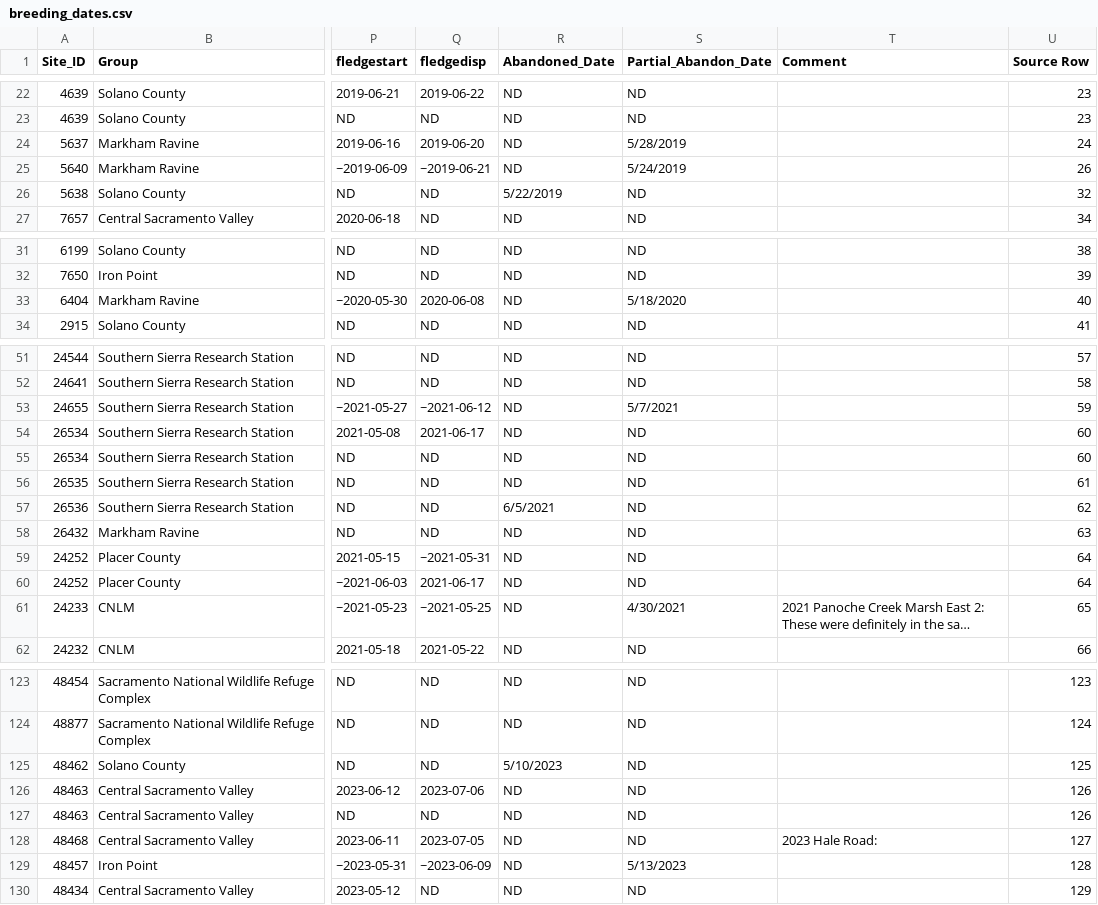
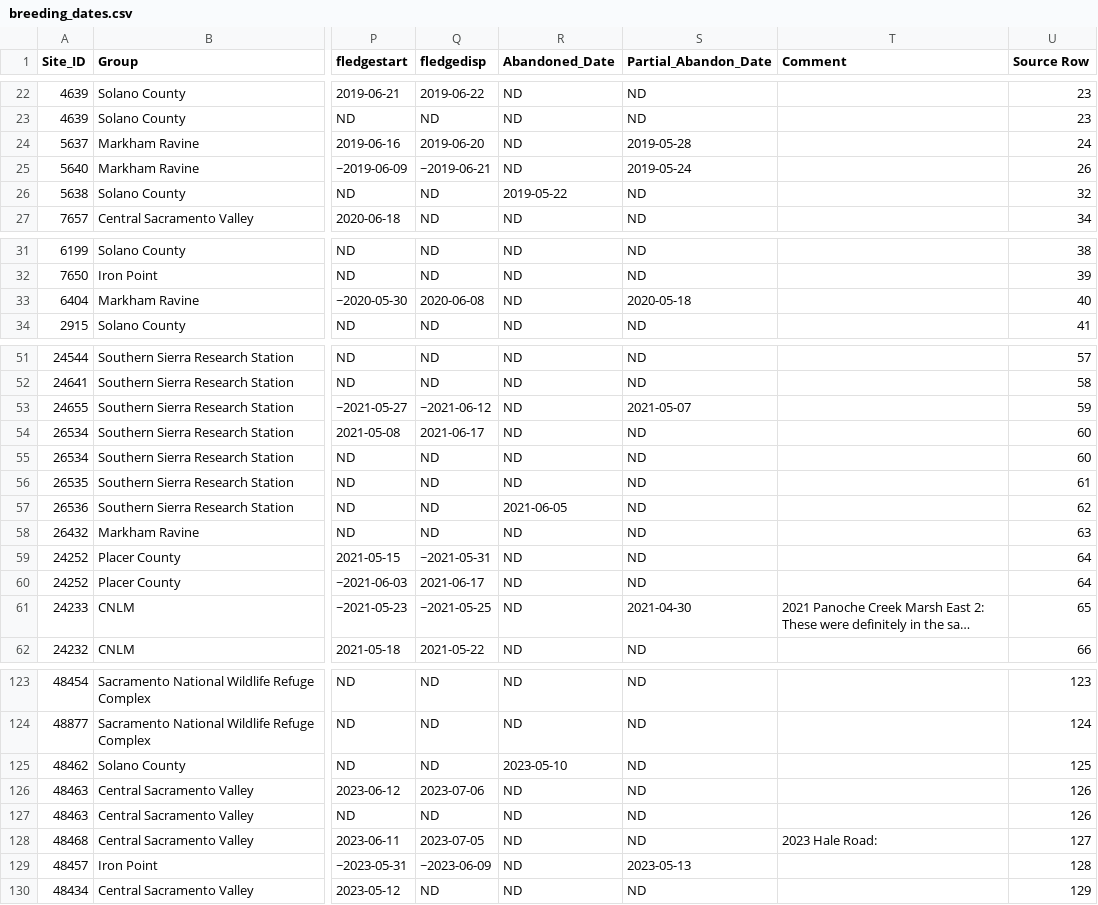
Before and after one commit to mikescha/TRBL-Utils, a CSV file: breeding_dates.csv, drawn as a sheet; only a part is shown, gaps mark what is left out; long unchanged cells end in …; the diff covers the shown part only; the diff names each change by its address in the sheet, - before the commit and + after, or states it on an @@ line.

Commit message:
Finalize upstream date normalization and ARI confidence handling

```diff
--- a/breeding_dates.csv
+++ b/breeding_dates.csv
-S24 (Partial_Abandon_Date): 5/28/2019
+S24 (Partial_Abandon_Date): 2019-05-28
-S25 (Partial_Abandon_Date): 5/24/2019
+S25 (Partial_Abandon_Date): 2019-05-24
-R26 (Abandoned_Date): 5/22/2019
+R26 (Abandoned_Date): 2019-05-22
-S33 (Partial_Abandon_Date): 5/18/2020
+S33 (Partial_Abandon_Date): 2020-05-18
-S53 (Partial_Abandon_Date): 5/7/2021
+S53 (Partial_Abandon_Date): 2021-05-07
-R57 (Abandoned_Date): 6/5/2021
+R57 (Abandoned_Date): 2021-06-05
-S61 (Partial_Abandon_Date): 4/30/2021
+S61 (Partial_Abandon_Date): 2021-04-30
-R125 (Abandoned_Date): 5/10/2023
+R125 (Abandoned_Date): 2023-05-10
-S129 (Partial_Abandon_Date): 5/13/2023
+S129 (Partial_Abandon_Date): 2023-05-13
```
Also changed, not shown: 23 edited cells elsewhere in this file, breeding_dates_review.csv, 8 other files.
